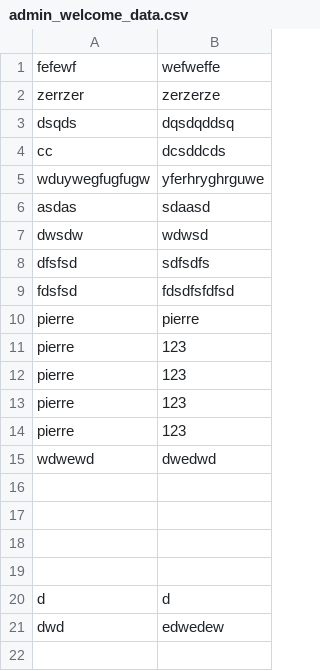
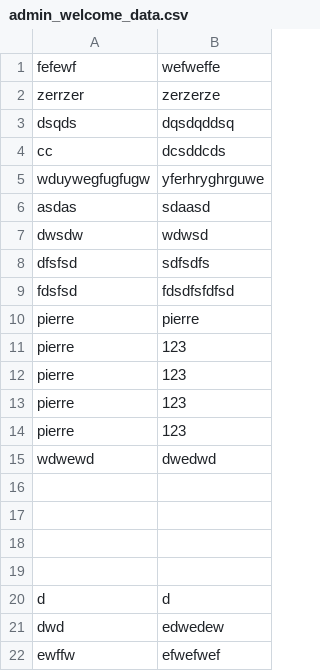
Before and after one commit to MrAjax/webserv, a CSV file: website_exmpl/Zzewebsite/admin/welcome/admin_welcome_data.csv, drawn as a sheet; the diff names each change by its address in the sheet, - before the commit and + after, or states it on an @@ line.

```diff
--- a/website_exmpl/Zzewebsite/admin/welcome/admin_welcome_data.csv
+++ b/website_exmpl/Zzewebsite/admin/welcome/admin_welcome_data.csv
+row 22: ewffw | efwefwef
```
Also changed, not shown: website_exmpl/Zzewebsite/user/welcome/diary_data.csv, 14 other files.
